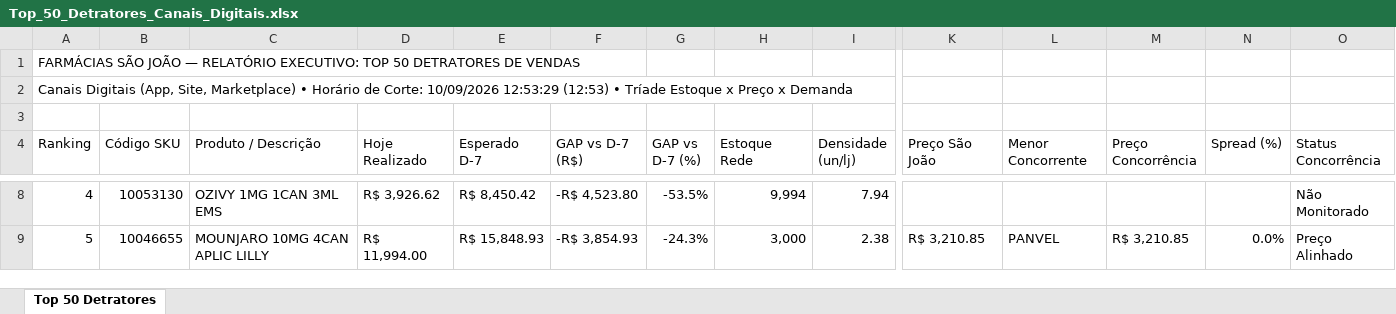
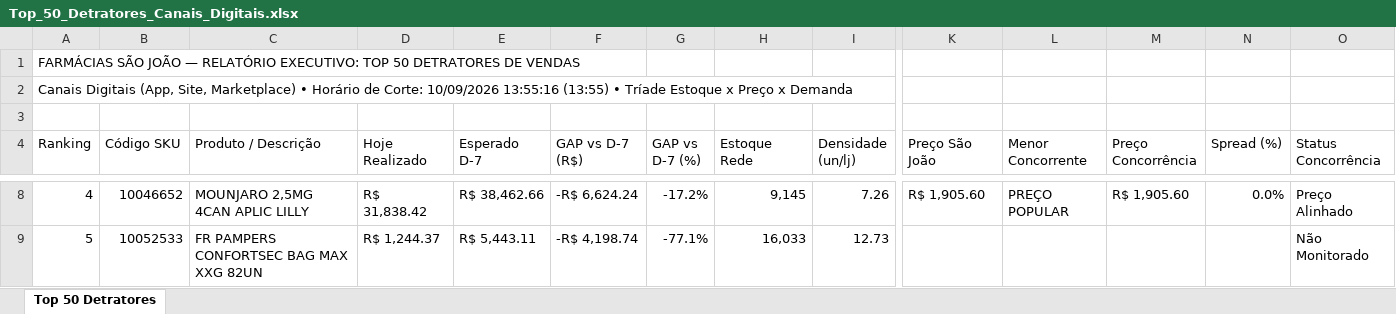
Before and after one commit to lukasg64-png/monitor-canais-digitais, an Excel workbook: data/Top_50_Detratores_Canais_Digitais.xlsx, sheet Top 50 Detratores, drawn as a sheet; only a part is shown, gaps mark what is left out; values as stored, in another font and other column widths than the file's, no cell formats; the diff covers the shown part only; the diff names each change by its address in the sheet, - before the commit and + after, or states it on an @@ line.

Commit message:
Auto-sync Qlik Sense Intraday (10/09/2026 14:20) [Corte: 10/09/2026 13:55:16]

```diff
--- a/data/Top_50_Detratores_Canais_Digitais.xlsx (sheet Top 50 Detratores)
+++ b/data/Top_50_Detratores_Canais_Digitais.xlsx (sheet Top 50 Detratores)
-A2 (Ranking): …Corte: 10/09/2026 12:53:29 (12:53) • Tríade…
+A2 (Ranking): …Corte: 10/09/2026 13:55:16 (13:55) • Tríade…
-B8 (Código SKU): 10053130
+B8 (Código SKU): 10046652
-C8 (Produto / Descrição): OZIVY 1MG 1CAN 3ML EMS
+C8 (Produto / Descrição): MOUNJARO 2,5MG 4CAN APLIC LILLY
-D8 (Hoje Realizado): R$ 3,926.62
+D8 (Hoje Realizado): R$ 31,838.42
-E8 (Esperado D-7): R$ 8,450.42
+E8 (Esperado D-7): R$ 38,462.66
-F8 (GAP vs D-7 (R$)): -R$ 4,523.80
+F8 (GAP vs D-7 (R$)): -R$ 6,624.24
-G8 (GAP vs D-7 (%)): -53.5%
+G8 (GAP vs D-7 (%)): -17.2%
-H8 (Estoque Rede): 9,994
+H8 (Estoque Rede): 9,145
-I8 (Densidade (un/lj)): 7.94
+I8 (Densidade (un/lj)): 7.26
-K8 (Preço São João): (empty)
+K8 (Preço São João): R$ 1,905.60
-L8 (Menor Concorrente): (empty)
+L8 (Menor Concorrente): PREÇO POPULAR
-M8 (Preço Concorrência): (empty)
+M8 (Preço Concorrência): R$ 1,905.60
-N8 (Spread (%)): (empty)
+N8 (Spread (%)): 0.0%
-O8 (Status Concorrência): Não Monitorado
+O8 (Status Concorrência): Preço Alinhado
-B9 (Código SKU): 10046655
+B9 (Código SKU): 10052533
-C9 (Produto / Descrição): MOUNJARO 10MG 4CAN APLIC LILLY
+C9 (Produto / Descrição): FR PAMPERS CONFORTSEC BAG MAX XXG 82UN
-D9 (Hoje Realizado): R$ 11,994.00
+D9 (Hoje Realizado): R$ 1,244.37
-E9 (Esperado D-7): R$ 15,848.93
+E9 (Esperado D-7): R$ 5,443.11
-F9 (GAP vs D-7 (R$)): -R$ 3,854.93
+F9 (GAP vs D-7 (R$)): -R$ 4,198.74
-G9 (GAP vs D-7 (%)): -24.3%
+G9 (GAP vs D-7 (%)): -77.1%
-H9 (Estoque Rede): 3,000
+H9 (Estoque Rede): 16,033
-I9 (Densidade (un/lj)): 2.38
+I9 (Densidade (un/lj)): 12.73
-K9 (Preço São João): R$ 3,210.85
+K9 (Preço São João): (empty)
-L9 (Menor Concorrente): PANVEL
+L9 (Menor Concorrente): (empty)
-M9 (Preço Concorrência): R$ 3,210.85
+M9 (Preço Concorrência): (empty)
-N9 (Spread (%)): 0.0%
+N9 (Spread (%)): (empty)
-O9 (Status Concorrência): Preço Alinhado
+O9 (Status Concorrência): Não Monitorado
```
Also changed, not shown: 1 added row, 1 removed row and 506 edited cells elsewhere in this sheet, cell formats, 5 other files.
